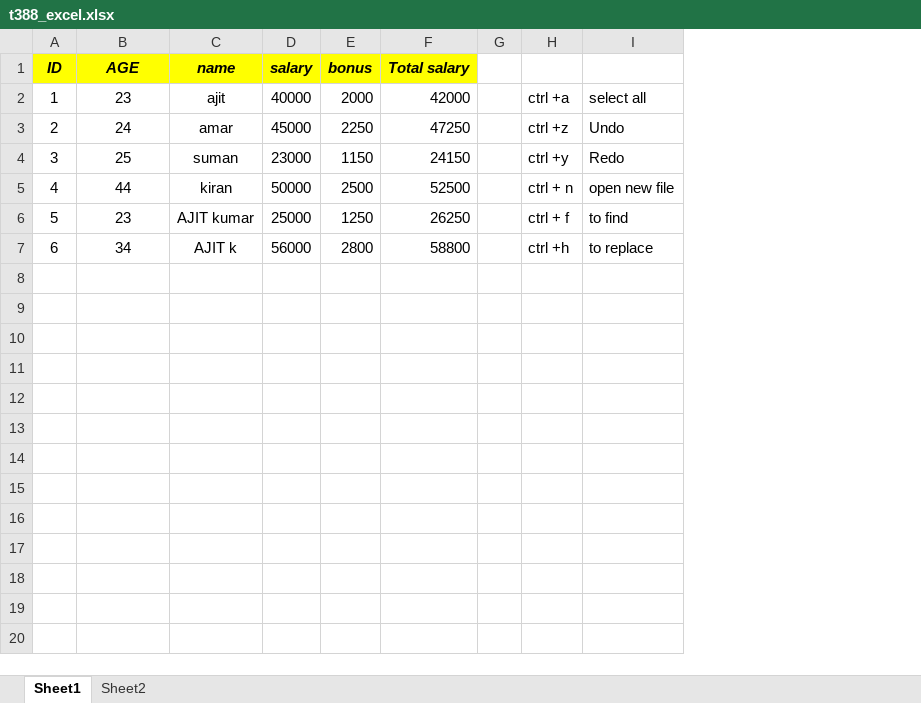
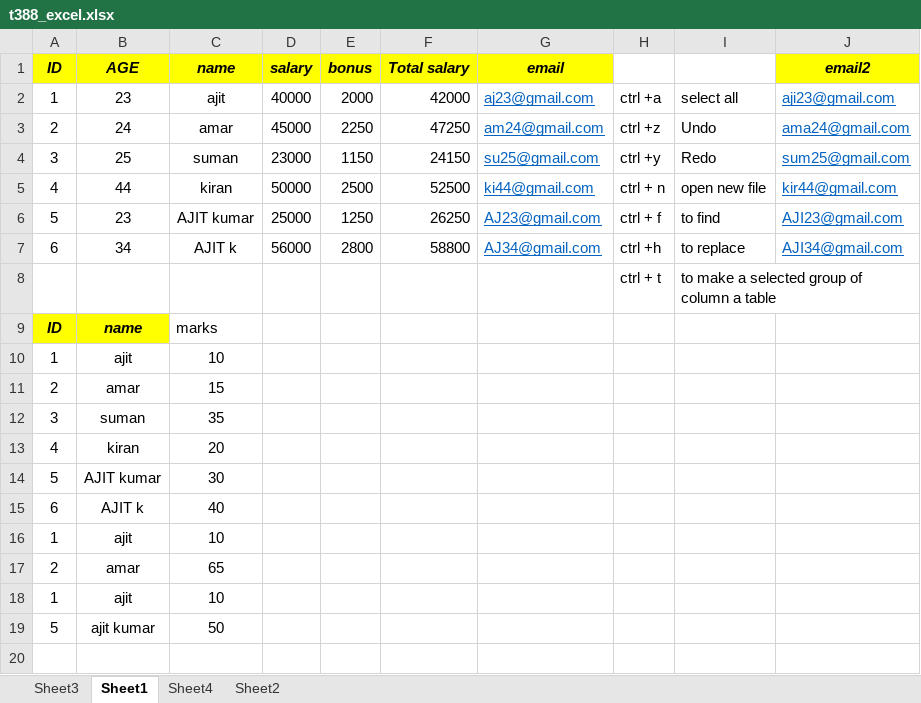
Before and after one commit to vinaych2244/T388_excel, an Excel workbook: t388_excel.xlsx, sheet Sheet1, drawn as a sheet; only a part is shown; values as stored, in another font and other column widths than the file's, no borders; removed rows and columns are numbered as before the commit, all else as after; the diff covers the shown part only; the diff names each change by its address in the sheet, - before the commit and + after, or states it on an @@ line.

```diff
--- a/t388_excel.xlsx (sheet Sheet1)
+++ b/t388_excel.xlsx (sheet Sheet1)
+sheet tab: Sheet3
+sheet tab: Sheet4
-column G, empty
+column G (email), rows 2-7: aj23@gmail.com | am24@gmail.com | su25@gmail.com | ki44@gmail.com | AJ23@gmail.com | AJ34@gmail.com
+column J (email2), rows 2-7: aji23@gmail.com | ama24@gmail.com | sum25@gmail.com | kir44@gmail.com | AJI23@gmail.com | AJI34@gmail.com
+row 8:  |  |  |  |  |  |  | ctrl + t | to make a selected group of column a table
+row 9: ID | name | marks
+row 10: 1 | ajit | 10
+row 11: 2 | amar | 15
+row 12: 3 | suman | 35
+row 13: 4 | kiran | 20
+row 14: 5 | AJIT kumar | 30
+row 15: 6 | AJIT k | 40
+row 16: 1 | ajit | 10
+row 17: 2 | amar | 65
+row 18: 1 | ajit | 10
+row 19: 5 | ajit kumar | 50
+row 20: (empty)
```
Also changed, not shown: 17 added rows elsewhere in this sheet, charts or pictures, 1 other file.
